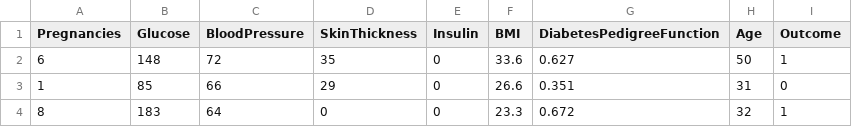
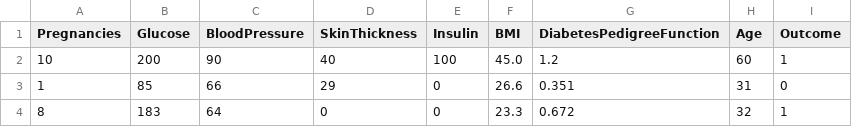
Before and after one commit to MansiiKhandekar/MLops_project, a CSV file: data/diabetes.csv, drawn as a sheet; only a part is shown; removed rows and columns are numbered as before the commit, all else as after; the diff names each change by its address in the sheet, - before the commit and + after, or states it on an @@ line.

Commit message:
fix(data): Update first row of dataset to demonstrate CI/CD dataset change trigger

```diff
--- a/data/diabetes.csv
+++ b/data/diabetes.csv
-row 2: 6 | 148 | 72 | 35 | 0 | 33.6 | 0.627 | 50 | 1
+row 2: 10 | 200 | 90 | 40 | 100 | 45.0 | 1.2 | 60 | 1
```
